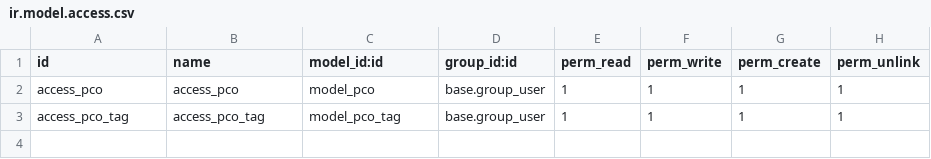
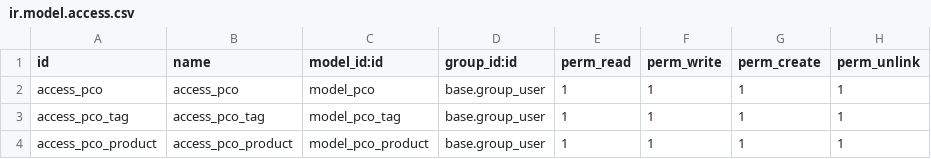
Before and after one commit to Jet0718/plm1, a CSV file: pco/security/ir.model.access.csv, drawn as a sheet; the diff names each change by its address in the sheet, - before the commit and + after, or states it on an @@ line.

Commit message:
update change list: pco/dco py & view & security file.

```diff
--- a/pco/security/ir.model.access.csv
+++ b/pco/security/ir.model.access.csv
+row 4: access_pco_product | access_pco_product | model_pco_product | base.group_user | 1 | 1 | 1 | 1
```
Also changed, not shown: dco/security/ir.model.access.csv, 10 other files.
